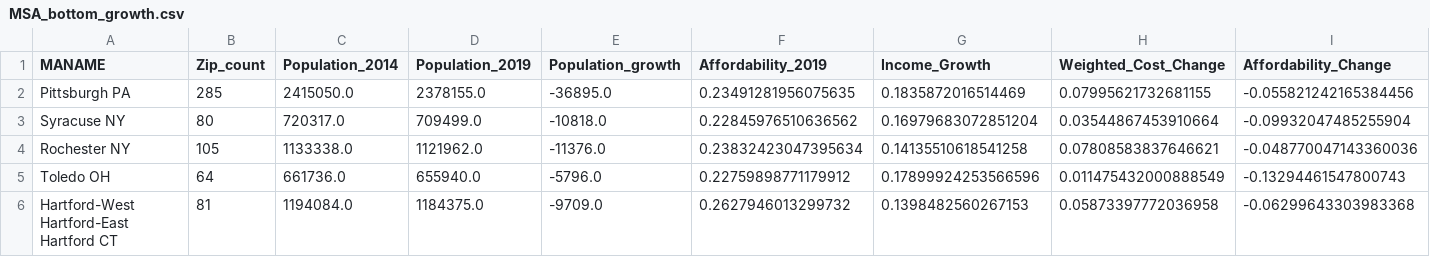
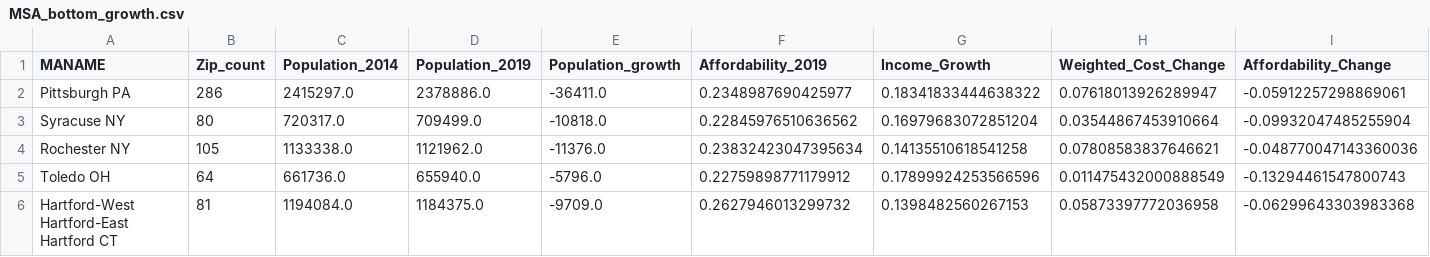
Before and after one commit to Akey20/project_1, a CSV file: MSA_bottom_growth.csv, drawn as a sheet; only a part is shown; the diff covers the shown part only; the diff names each change by its address in the sheet, - before the commit and + after, or states it on an @@ line.

```diff
--- a/MSA_bottom_growth.csv
+++ b/MSA_bottom_growth.csv
-B2 (Zip_count): 285
+B2 (Zip_count): 286
-C2 (Population_2014): 2415050.0
+C2 (Population_2014): 2415297.0
-D2 (Population_2019): 2378155.0
+D2 (Population_2019): 2378886.0
-E2 (Population_growth): -36895.0
+E2 (Population_growth): -36411.0
-F2 (Affordability_2019): 0.23491281956075635
+F2 (Affordability_2019): 0.2348987690425977
-G2 (Income_Growth): 0.1835872016514469
+G2 (Income_Growth): 0.18341833444638322
-H2 (Weighted_Cost_Change): 0.07995621732681155
+H2 (Weighted_Cost_Change): 0.07618013926289947
-I2 (Affordability_Change): -0.055821242165384456
+I2 (Affordability_Change): -0.05912257298869061
```
Also changed, not shown: 1 edited cell elsewhere in this file, MSA_least_affordable.csv, MSA_top_growth_atl.csv, 13 other files.
